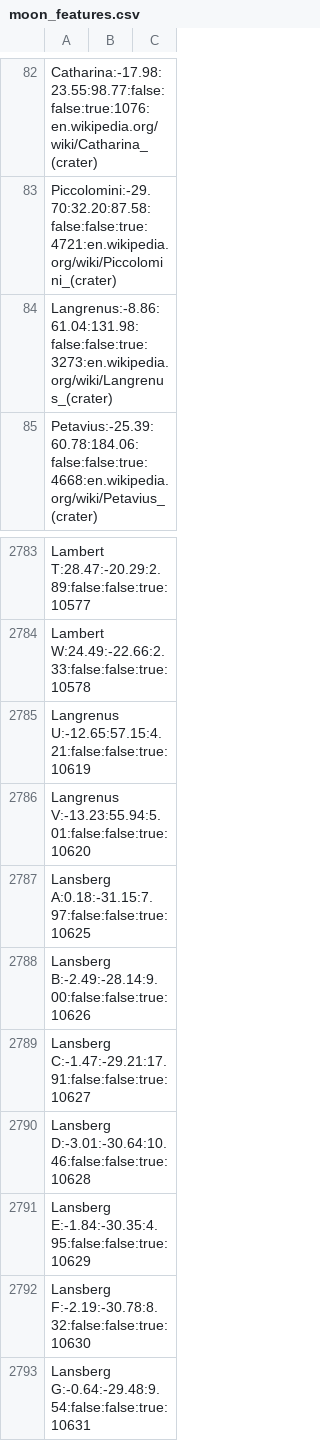
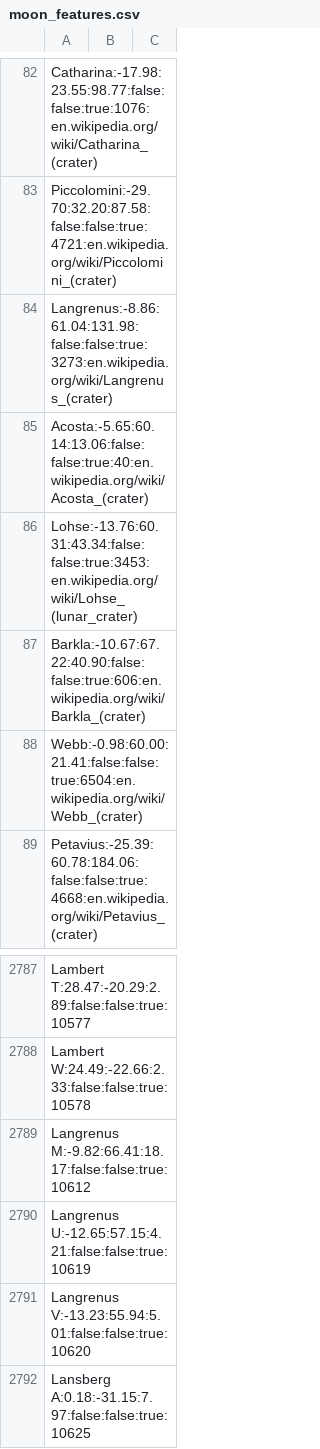
Before and after one commit to albireo77/moonrtx, a CSV file: moonrtx/data/moon_features.csv, drawn as a sheet; only a part is shown, gaps mark what is left out; the shorter side is filled out with more unchanged rows; the diff names each change by its address in the sheet, - before the commit and + after, or states it on an @@ line.

Commit message:
Add more craters

```diff
--- a/moonrtx/data/moon_features.csv
+++ b/moonrtx/data/moon_features.csv
+row 85: Acosta:-5.65:60.14:13.06:false:false:true:40:en.wikipedia.org/wiki/Acosta_(crater)
+row 86: Lohse:-13.76:60.31:43.34:false:false:true:3453:en.wikipedia.org/wiki/Lohse_(lunar_crater)
+row 87: Barkla:-10.67:67.22:40.90:false:false:true:606:en.wikipedia.org/wiki/Barkla_(crater)
+row 88: Webb:-0.98:60.00:21.41:false:false:true:6504:en.wikipedia.org/wiki/Webb_(crater)
+row 2789: Langrenus M:-9.82:66.41:18.17:false:false:true:10612
```
